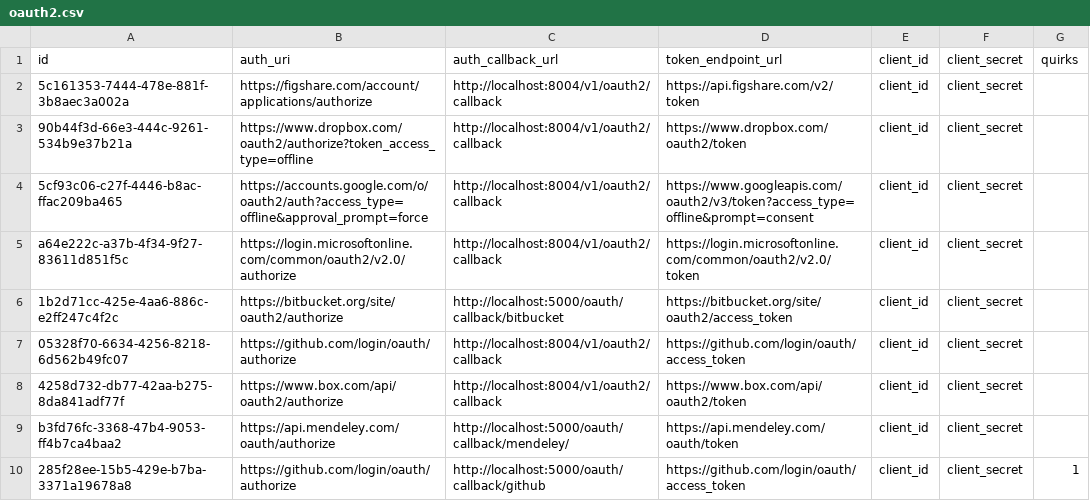
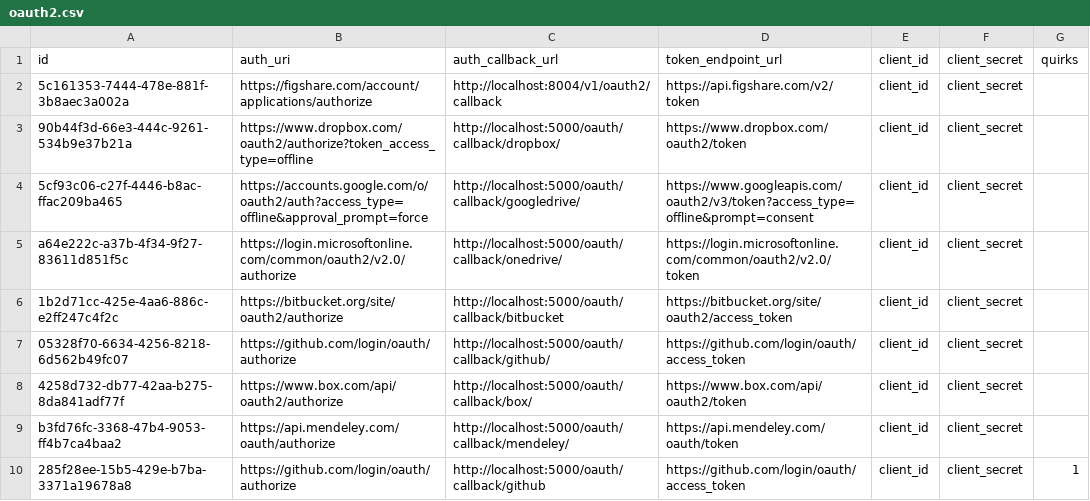
Before and after one commit to cslzchen/gravyvalet, a CSV file: addon_service/management/commands/providers/oauth2.csv, drawn as a sheet.

Commit message:
fixed local setup istructions to be more user-friendly

```diff
--- a/addon_service/management/commands/providers/oauth2.csv
+++ b/addon_service/management/commands/providers/oauth2.csv
@@ -2,8 +2,8 @@ id,auth_uri,auth_callback_url,token_endpoint_url,client_id,client_secret,quirks
 5c161353-7444-478e-881f-3b8aec3a002a,https://figshare.com/account/applications/authorize,http://localhost:8004/v1/oauth2/callback,https://api.figshare.com/v2/token,client_id,client_secret,
-90b44f3d-66e3-444c-9261-534b9e37b21a,https://www.dropbox.com/oauth2/authorize?token_access_type=offline,http://localhost:8004/v1/oauth2/callback,https://www.dropbox.com/oauth2/token,client_id,client_secret,
-5cf93c06-c27f-4446-b8ac-ffac209ba465,https://accounts.google.com/o/oauth2/auth?access_type=offline&approval_prompt=force,http://localhost:8004/v1/oauth2/callback,https://www.googleapis.com/oauth2/v3/token?access_type=offline&prompt=consent,client_id,client_secret,
-a64e222c-a37b-4f34-9f27-83611d851f5c,https://login.microsoftonline.com/common/oauth2/v2.0/authorize,http://localhost:8004/v1/oauth2/callback,https://login.microsoftonline.com/common/oauth2/v2.0/token,client_id,client_secret,
+90b44f3d-66e3-444c-9261-534b9e37b21a,https://www.dropbox.com/oauth2/authorize?token_access_type=offline,http://localhost:5000/oauth/callback/dropbox/,https://www.dropbox.com/oauth2/token,client_id,client_secret,
+5cf93c06-c27f-4446-b8ac-ffac209ba465,https://accounts.google.com/o/oauth2/auth?access_type=offline&approval_prompt=force,http://localhost:5000/oauth/callback/googledrive/,https://www.googleapis.com/oauth2/v3/token?access_type=offline&prompt=consent,client_id,client_secret,
+a64e222c-a37b-4f34-9f27-83611d851f5c,https://login.microsoftonline.com/common/oauth2/v2.0/authorize,http://localhost:5000/oauth/callback/onedrive/,https://login.microsoftonline.com/common/oauth2/v2.0/token,client_id,client_secret,
 1b2d71cc-425e-4aa6-886c-e2ff247c4f2c,https://bitbucket.org/site/oauth2/authorize,http://localhost:5000/oauth/callback/bitbucket,https://bitbucket.org/site/oauth2/access_token,client_id,client_secret,
-05328f70-6634-4256-8218-6d562b49fc07,https://github.com/login/oauth/authorize,http://localhost:8004/v1/oauth2/callback,https://github.com/login/oauth/access_token,client_id,client_secret,
-4258d732-db77-42aa-b275-8da841adf77f,https://www.box.com/api/oauth2/authorize,http://localhost:8004/v1/oauth2/callback,https://www.box.com/api/oauth2/token,client_id,client_secret,
+05328f70-6634-4256-8218-6d562b49fc07,https://github.com/login/oauth/authorize,http://localhost:5000/oauth/callback/github/,https://github.com/login/oauth/access_token,client_id,client_secret,
+4258d732-db77-42aa-b275-8da841adf77f,https://www.box.com/api/oauth2/authorize,http://localhost:5000/oauth/callback/box/,https://www.box.com/api/oauth2/token,client_id,client_secret,
 b3fd76fc-3368-47b4-9053-ff4b7ca4baa2,https://api.mendeley.com/oauth/authorize,http://localhost:5000/oauth/callback/mendeley/,https://api.mendeley.com/oauth/token,client_id,client_secret,
```
Also changed, not shown: 11 other files.
